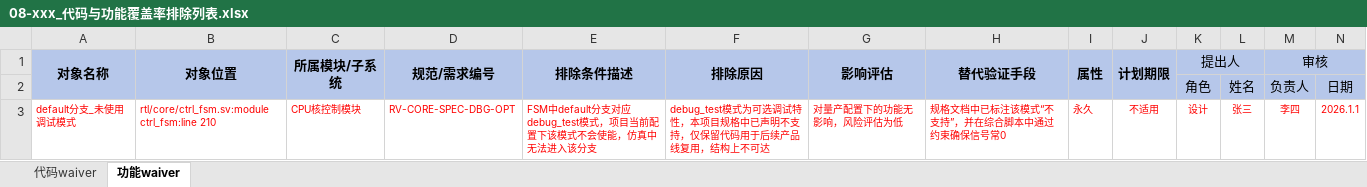
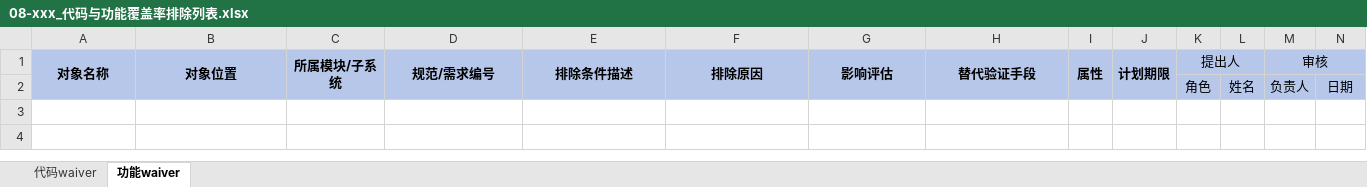
Before and after one commit to uqjwen/ct, an Excel workbook: waive/08-xxx_代码与功能覆盖率排除列表.xlsx, sheet 功能waiver, drawn as a sheet; only a part is shown; values as stored, in another font and other column widths than the file's, no borders; rows hold the shown columns only; the diff names each change by its address in the sheet, - before the commit and + after, or states it on an @@ line.

```diff
--- a/waive/08-xxx_代码与功能覆盖率排除列表.xlsx (sheet 功能waiver)
+++ b/waive/08-xxx_代码与功能覆盖率排除列表.xlsx (sheet 功能waiver)
-row 3: default分支_未使用调试模式 | rtl/core/ctrl_fsm.sv:module ctrl_fsm:line 210 | CPU核控制模块 | RV-CORE-SPEC-DBG-OPT | FSM中default分支对应debug_test模式，项目当前配置下该模式不会使能，仿真中无法进入该分支 | debug_test模式为可选调试特性，本项目规格中已声明不支持，仅保留代码用于后续产品线复用，结构上不可达 | 对量产配置下的功能无影响，风险评估为低 | 规格文档中已标注该模式“不支持”，并在综合脚本中通过约束确保信号常0 | 永久 | 不适用 | 设计 | 张三 | 李四 | 2026.1.1
```
Also changed, not shown: sheet 代码waiver, 4 other files.
